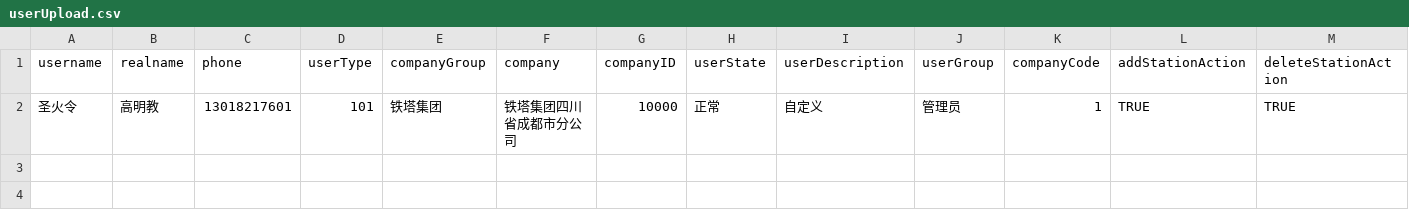
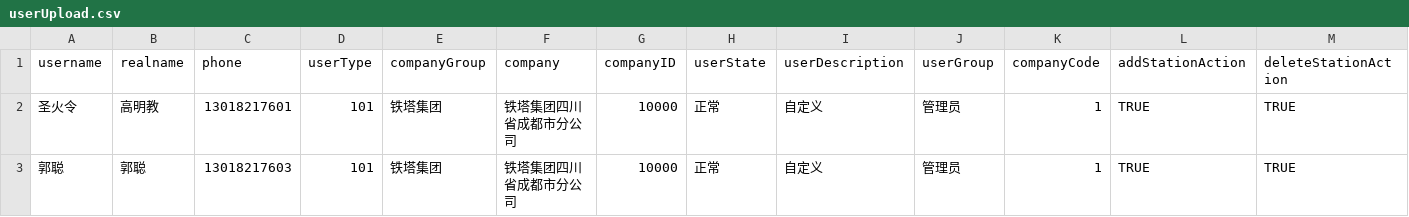
Before and after one commit to Kalafinaian/HTTPSNode, a CSV file: upload/userUpload.csv, drawn as a sheet; only a part is shown; rows hold the shown columns only; the diff names each change by its address in the sheet, - before the commit and + after, or states it on an @@ line.

```diff
--- a/upload/userUpload.csv
+++ b/upload/userUpload.csv
+row 3: 郭聪 | 郭聪 | 13018217603 | 101 | 铁塔集团 | 铁塔集团四川省成都市分公司 | 10000 | 正常 | 自定义 | 管理员 | 1 | TRUE | TRUE
```
Also changed, not shown: upload/stationUpload.csv, 1 other file.
